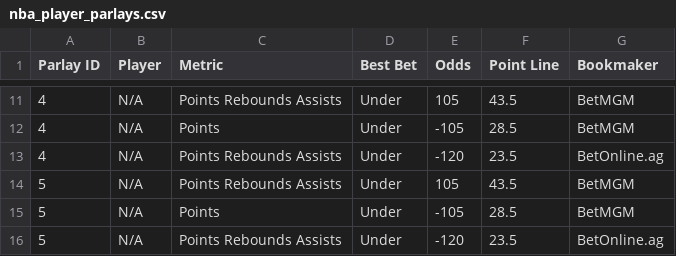
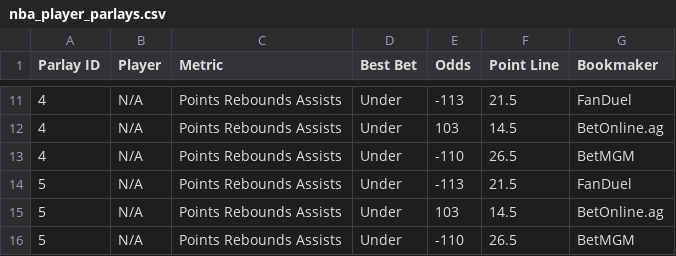
Before and after one commit to ajayiagbebaku/ProjectionDashboard, a CSV file: nba_player_parlays.csv, drawn as a sheet; only a part is shown, gaps mark what is left out; the diff covers the shown part only.

```diff
--- a/nba_player_parlays.csv
+++ b/nba_player_parlays.csv
@@ -11,6 +11,6 @@ Parlay ID,Player,Metric,Best Bet,Odds,Point Line,Bookmaker
-4,N/A,Points Rebounds Assists,Under,105,43.5,BetMGM
-4,N/A,Points,Under,-105,28.5,BetMGM
-4,N/A,Points Rebounds Assists,Under,-120,23.5,BetOnline.ag
-5,N/A,Points Rebounds Assists,Under,105,43.5,BetMGM
-5,N/A,Points,Under,-105,28.5,BetMGM
-5,N/A,Points Rebounds Assists,Under,-120,23.5,BetOnline.ag
+4,N/A,Points Rebounds Assists,Under,-113,21.5,FanDuel
+4,N/A,Points Rebounds Assists,Under,103,14.5,BetOnline.ag
+4,N/A,Points Rebounds Assists,Under,-110,26.5,BetMGM
+5,N/A,Points Rebounds Assists,Under,-113,21.5,FanDuel
+5,N/A,Points Rebounds Assists,Under,103,14.5,BetOnline.ag
+5,N/A,Points Rebounds Assists,Under,-110,26.5,BetMGM
```
Also changed, not shown: 30 edited cells elsewhere in this file, nba_player_best_ev_projections.csv.
